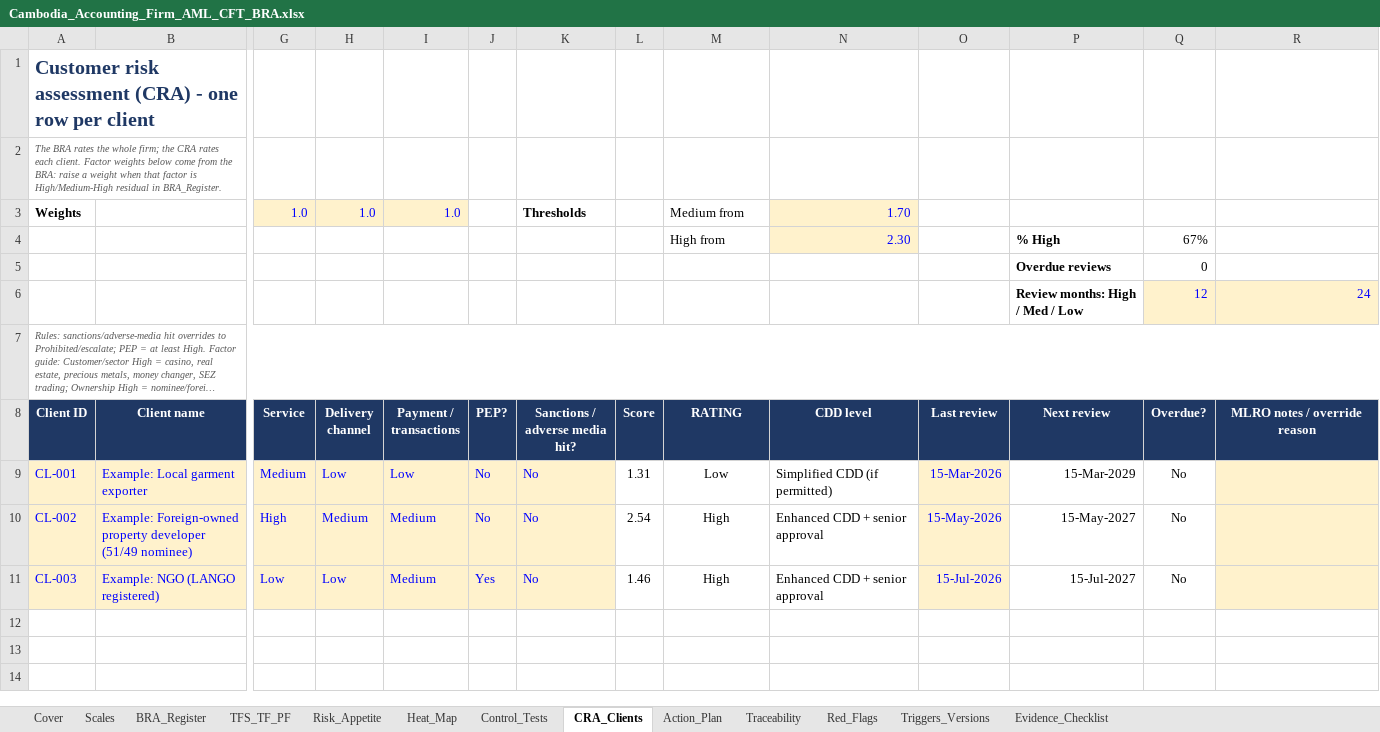
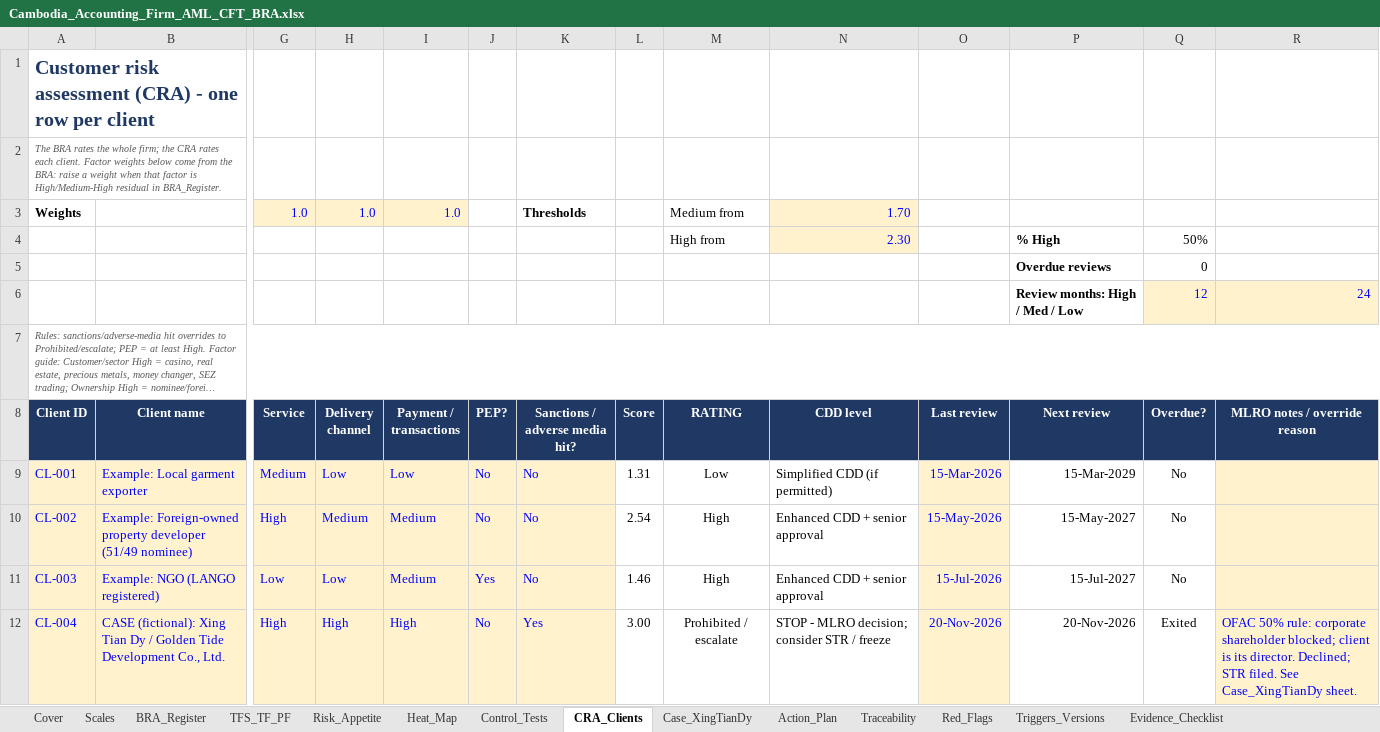
Before and after one commit to chenphat/phatchen, an Excel workbook: Cambodia_Accounting_Firm_AML_CFT_BRA.xlsx, sheet CRA_Clients, drawn as a sheet; only a part is shown, gaps mark what is left out; long unchanged cells end in …; values as stored, in another font and other column widths than the file's, no borders; conditional formats not drawn; rows hold the shown columns only; the diff names each change by its address in the sheet, - before the commit and + after, or states it on an @@ line.

```diff
--- a/Cambodia_Accounting_Firm_AML_CFT_BRA.xlsx (sheet CRA_Clients)
+++ b/Cambodia_Accounting_Firm_AML_CFT_BRA.xlsx (sheet CRA_Clients)
+sheet tab: Case_XingTianDy
-Q4 (Overdue?): 67%
+Q4 (Overdue?): 50%
+row 12: CL-004 | CASE (fictional): Xing Tian Dy / Golden Tide Development Co., Ltd. | High | High | High | No | Yes | 3.00 | Prohibited / escalate | STOP - MLRO decision; consider STR / freeze | 20-Nov-2026 | 20-Nov-2026 | Exited | OFAC 50% rule: corporate shareholder blocked; client is its director. Declined; STR filed. See Case_XingTianDy sheet.
```
Also changed, not shown: sheet Cover, sheet Risk_Appetite, formulas that keep their value, 3 other files.
